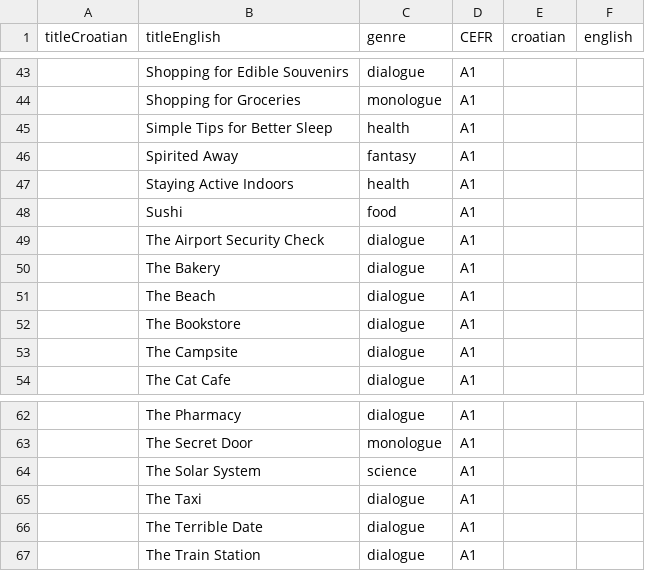
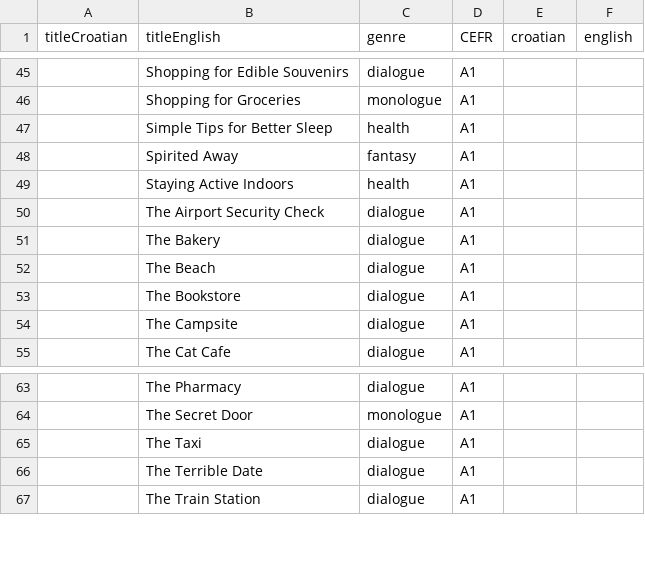
Before and after one commit to osloandrew/croatian, a CSV file: croatianStories.csv, drawn as a sheet; only a part is shown, gaps mark what is left out; removed rows and columns are numbered as before the commit, all else as after; the diff covers the shown part only; the diff names each change by its address in the sheet, - before the commit and + after, or states it on an @@ line.

```diff
--- a/croatianStories.csv
+++ b/croatianStories.csv
-row 48:  | Sushi | food | A1
-row 64:  | The Solar System | science | A1
```
Also changed, not shown: 6 added rows, 4 removed rows, 1 moved row and 1 edited cell elsewhere in this file, 6 other files.
